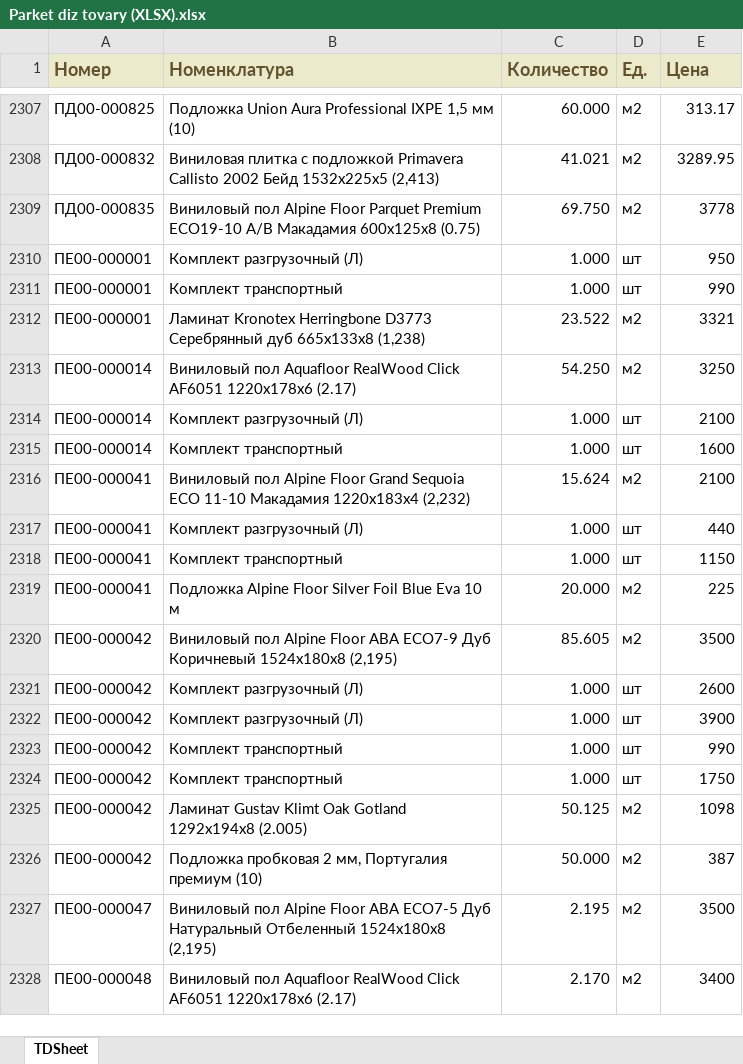
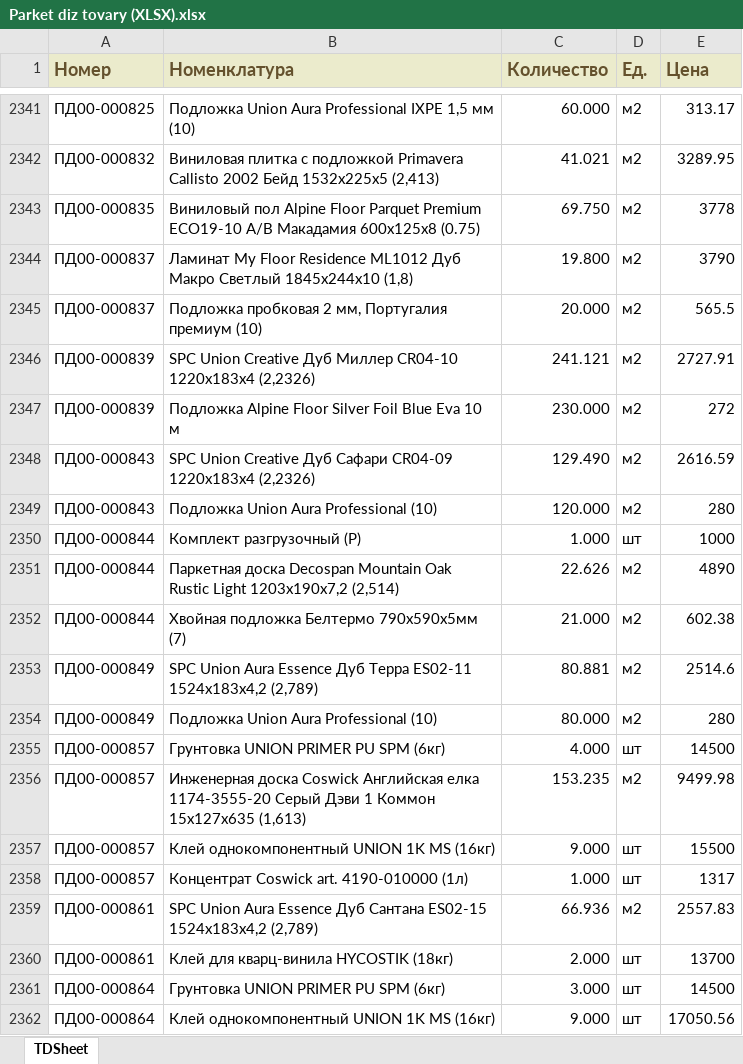
Before and after one commit to damonjiuc/prod, an Excel workbook: app/xls/Parket diz tovary (XLSX).xlsx, sheet TDSheet, drawn as a sheet; only a part is shown, gaps mark what is left out; the shorter side is filled out with more unchanged rows; values as stored, in another font and other column widths than the file's, no borders; charts and pictures not drawn; the diff covers the shown part only; the diff names each change by its address in the sheet, - before the commit and + after, or states it on an @@ line.

```diff
--- a/app/xls/Parket diz tovary (XLSX).xlsx (sheet TDSheet)
+++ b/app/xls/Parket diz tovary (XLSX).xlsx (sheet TDSheet)
+row 2344: ПД00-000837 | Ламинат My Floor Residence ML1012 Дуб Макро Светлый 1845x244x10 (1,8) | 19.800 | м2 | 3790
+row 2345: ПД00-000837 | Подложка пробковая 2 мм, Португалия премиум (10) | 20.000 | м2 | 565.5
+row 2346: ПД00-000839 | SPC Union Creative Дуб Миллер CR04-10 1220х183х4 (2,2326) | 241.121 | м2 | 2727.91
+row 2347: ПД00-000839 | Подложка Alpine Floor Silver Foil Blue Eva 10 м | 230.000 | м2 | 272
+row 2348: ПД00-000843 | SPC Union Creative Дуб Сафари CR04-09 1220х183х4 (2,2326) | 129.490 | м2 | 2616.59
+row 2349: ПД00-000843 | Подложка Union Aura Professional (10) | 120.000 | м2 | 280
+row 2350: ПД00-000844 | Комплект разгрузочный (Р) | 1.000 | шт | 1000
+row 2351: ПД00-000844 | Паркетная доска Decospan Mountain Oak Rustic Light 1203x190x7,2 (2,514) | 22.626 | м2 | 4890
+row 2352: ПД00-000844 | Хвойная подложка Белтермо 790х590х5мм (7) | 21.000 | м2 | 602.38
+row 2353: ПД00-000849 | SPC Union Aura Essence Дуб Терра ES02-11 1524х183х4,2 (2,789) | 80.881 | м2 | 2514.6
+row 2354: ПД00-000849 | Подложка Union Aura Professional (10) | 80.000 | м2 | 280
+row 2355: ПД00-000857 | Грунтовка UNION PRIMER PU SPM (6кг) | 4.000 | шт | 14500
+row 2356: ПД00-000857 | Инженерная доска Coswick Английская елка 1174-3555-20 Серый Дэви 1 Коммон 15х127х635 (1,613) | 153.235 | м2 | 9499.98
+row 2357: ПД00-000857 | Клей однокомпонентный UNION 1K MS (16кг) | 9.000 | шт | 15500
+row 2358: ПД00-000857 | Концентрат Coswick art. 4190-010000 (1л) | 1.000 | шт | 1317
+row 2359: ПД00-000861 | SPC Union Aura Essence Дуб Сантана ES02-15 1524х183х4,2 (2,789) | 66.936 | м2 | 2557.83
+row 2360: ПД00-000861 | Клей для кварц-винила HYCOSTIK (18кг) | 2.000 | шт | 13700
+row 2361: ПД00-000864 | Грунтовка UNION PRIMER PU SPM (6кг) | 3.000 | шт | 14500
+row 2362: ПД00-000864 | Клей однокомпонентный UNION 1K MS (16кг) | 9.000 | шт | 17050.56
```
Also changed, not shown: 107 added rows, 13 removed rows and 5 edited cells elsewhere in this sheet, app/xls/Dveri diz tovary (XLSX).xlsx, app/xls/Keramika diz tovary (XLSX).xlsx, 29 other files.
